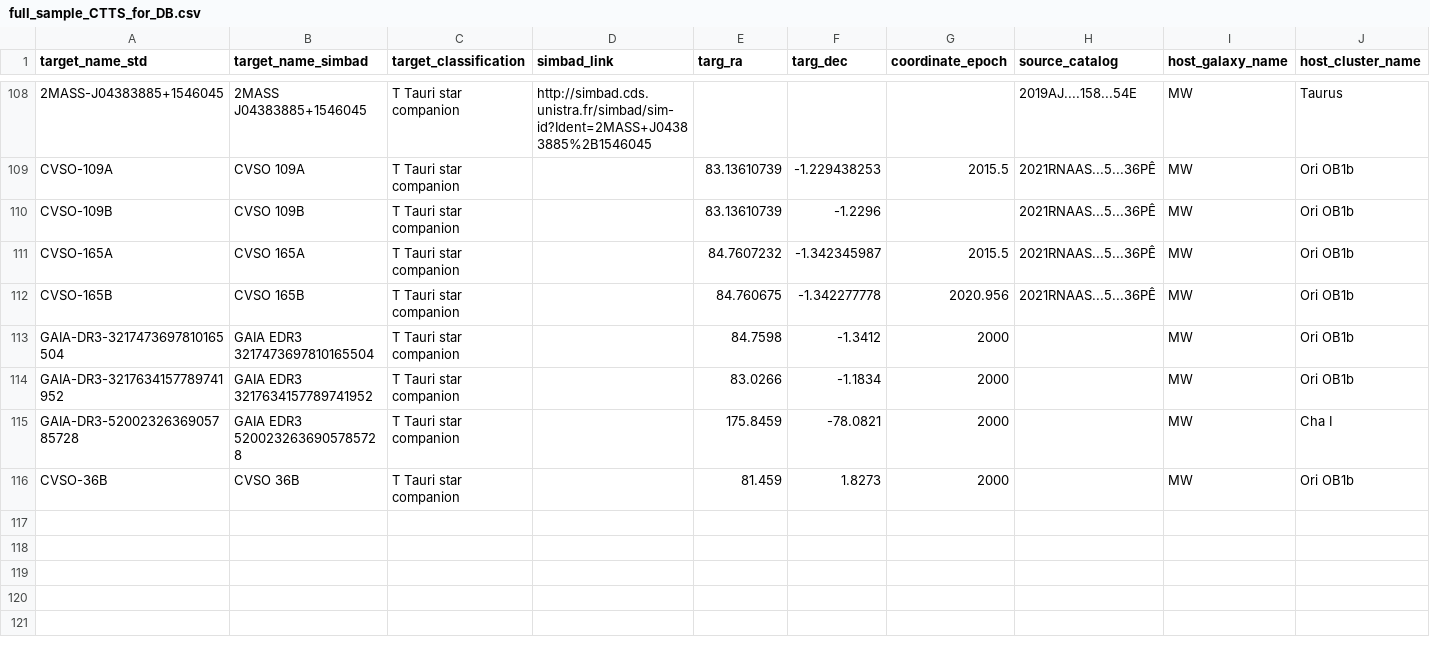
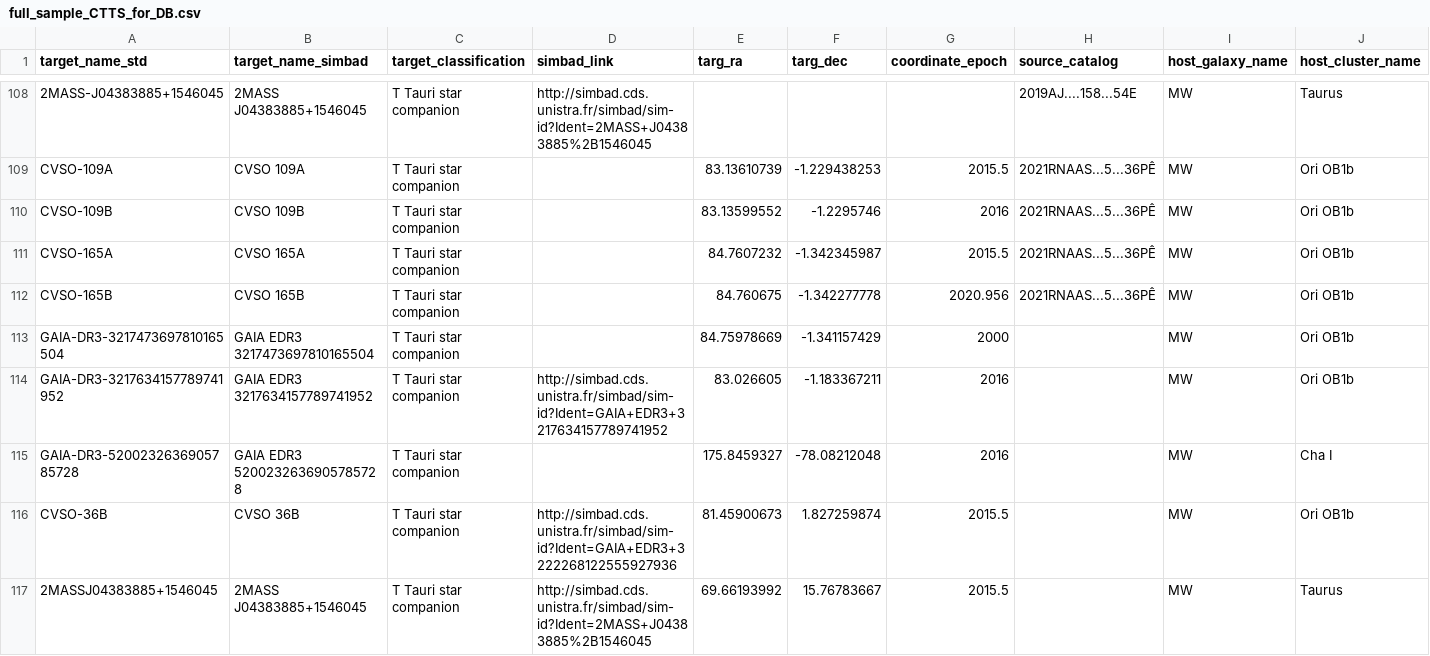
Before and after one commit to spacetelescope/ullyses-utils, a CSV file: utils/data/target_metadata/full_sample_CTTS_for_DB.csv, drawn as a sheet; only a part is shown, gaps mark what is left out; rows hold the shown columns only; the diff names each change by its address in the sheet, - before the commit and + after, or states it on an @@ line.

Commit message:
Fixed the coordinates of companions, added Simbad links when available. Also added companion aliases in the julia_alias file.

```diff
--- a/utils/data/target_metadata/full_sample_CTTS_for_DB.csv
+++ b/utils/data/target_metadata/full_sample_CTTS_for_DB.csv
-E110 (targ_ra): 83.13610739
+E110 (targ_ra): 83.13599552
-F110 (targ_dec): -1.2296
+F110 (targ_dec): -1.2295746
-G110 (coordinate_epoch): (empty)
+G110 (coordinate_epoch): 2016
-E113 (targ_ra): 84.7598
+E113 (targ_ra): 84.75978669
-F113 (targ_dec): -1.3412
+F113 (targ_dec): -1.341157429
-D114 (simbad_link): (empty)
+D114 (simbad_link): http://simbad.cds.unistra.fr/simbad/sim-id?Ident=GAIA+EDR3+3217634157789741952
-E114 (targ_ra): 83.0266
+E114 (targ_ra): 83.026605
-F114 (targ_dec): -1.1834
+F114 (targ_dec): -1.183367211
-G114:G115 (coordinate_epoch): 2000
+G114:G115 (coordinate_epoch): 2016
-E115 (targ_ra): 175.8459
+E115 (targ_ra): 175.8459327
-F115 (targ_dec): -78.0821
+F115 (targ_dec): -78.08212048
-D116 (simbad_link): (empty)
+D116 (simbad_link): http://simbad.cds.unistra.fr/simbad/sim-id?Ident=GAIA+EDR3+3222268122555927936
-E116 (targ_ra): 81.459
+E116 (targ_ra): 81.45900673
-F116 (targ_dec): 1.8273
+F116 (targ_dec): 1.827259874
-G116 (coordinate_epoch): 2000
+G116 (coordinate_epoch): 2015.5
+row 117: 2MASSJ04383885+1546045 | 2MASS J04383885+1546045 | T Tauri star companion | http://simbad.cds.unistra.fr/simbad/sim-id?Ident=2MASS+J04383885%2B1546045 | 69.66193992 | 15.76783667 | 2015.5 |  | MW | Taurus
```
Also changed, not shown: utils/data/target_metadata/julia_alias_file.csv.
